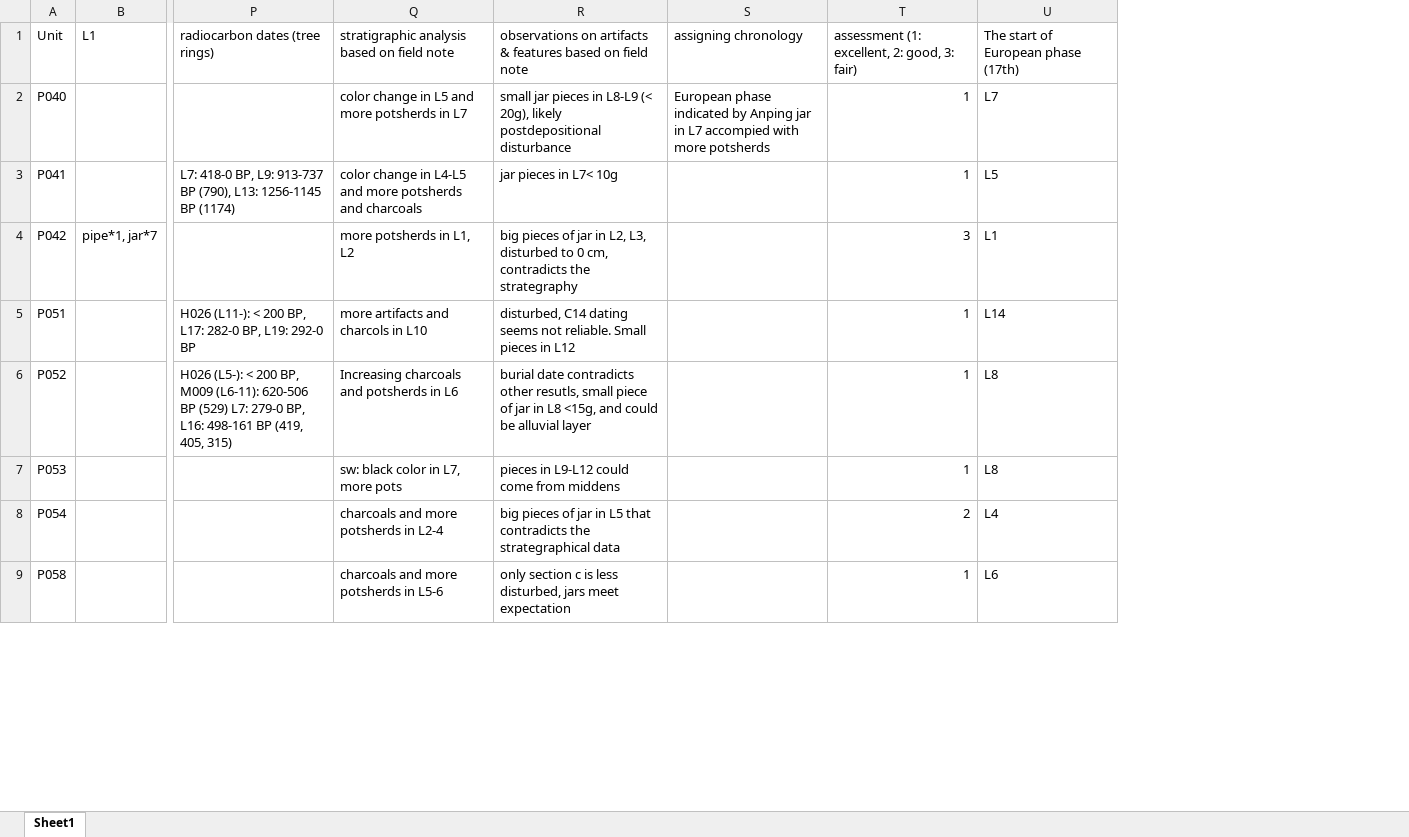
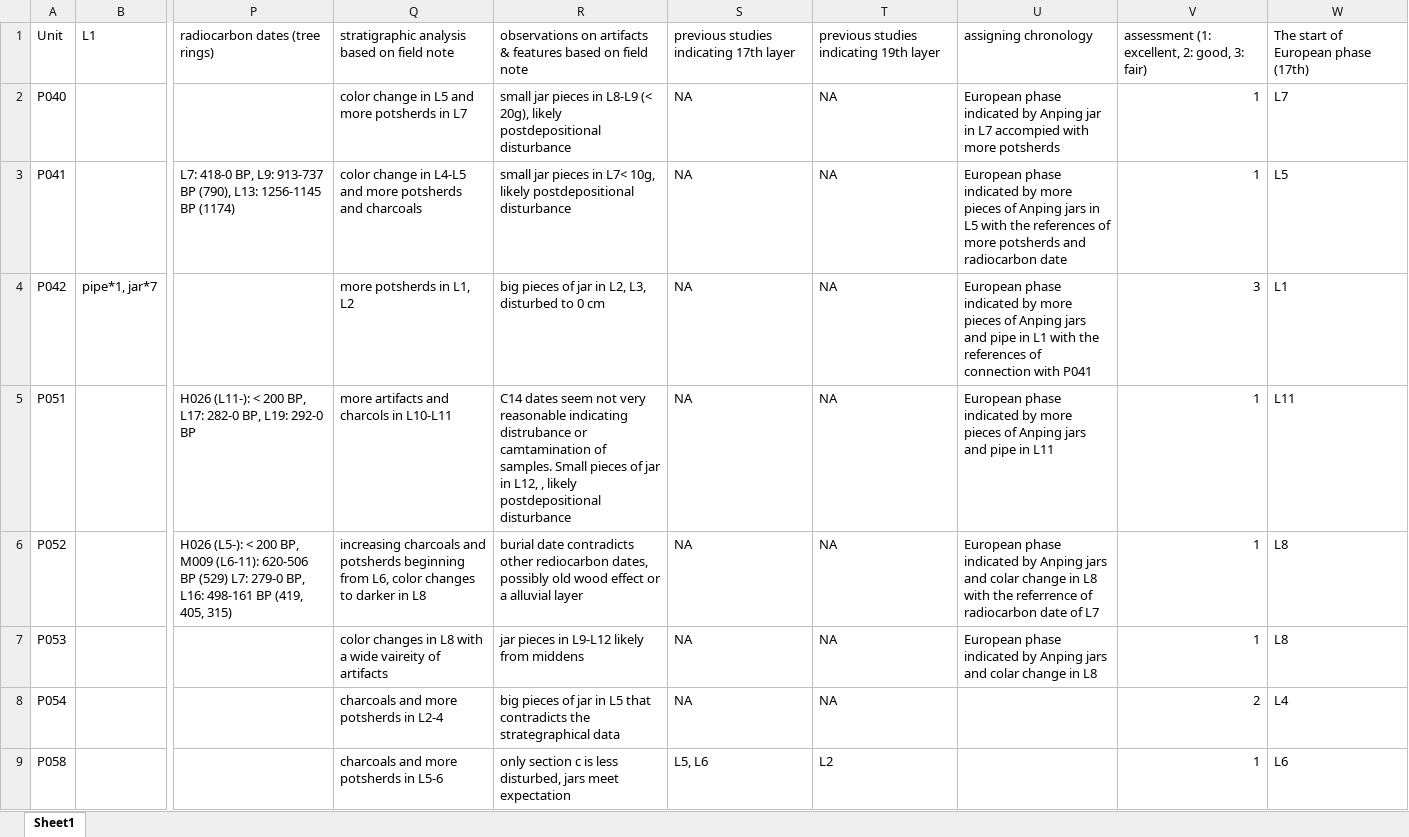
Before and after one commit to LiYingWang/kwl-ornaments, an Excel workbook: analysis/data/Supplementary_Information/KWL_layer_assign_details.xlsx, sheet Sheet1, drawn as a sheet; only a part is shown, gaps mark what is left out; values as stored, in another font and other column widths than the file's, no borders; addresses are those after the commit; the diff names each change by its address in the sheet, - before the commit and + after, or states it on an @@ line.

```diff
--- a/analysis/data/Supplementary_Information/KWL_layer_assign_details.xlsx (sheet Sheet1)
+++ b/analysis/data/Supplementary_Information/KWL_layer_assign_details.xlsx (sheet Sheet1)
+column S, rows 1-9: previous studies indicating 17th layer | NA | NA | NA | NA | NA | NA | NA | L5, L6
+column T, rows 1-9: previous studies indicating 19th layer | NA | NA | NA | NA | NA | NA | NA | L2
-R3: jar pieces in L7< 10g
+R3: small jar pieces in L7< 10g, likely postdepositional disturbance
-U3: (empty)
+U3: European phase indicated by more pieces of Anping jars in L5 with the references of more potsherds and radiocarbon date
-R4: …to 0 cm, contradicts the strategraphy
+R4: …to 0 cm
-U4: (empty)
+U4: European phase indicated by more pieces of Anping jars and pipe in L1 with the references of connection with P041
-Q5: more artifacts and charcols in L10
+Q5: more artifacts and charcols in L10-L11
-R5: disturbed, C14 dating seems not reliable. Small pieces in L12
+R5: C14 dates seem not very reasonable indicating distrubance or camtamination of samples. Small pieces of jar in L12, , likely postdepositional disturbance
-U5: (empty)
+U5: European phase indicated by more pieces of Anping jars and pipe in L11
-W5: L14
+W5: L11
-Q6: Increasing charcoals and potsherds in L6
+Q6: increasing charcoals and potsherds beginning from L6, color changes to darker in L8
-R6: …contradicts other resutls, small piece of jar in L8 <15g, and could be alluvial layer
+R6: …contradicts other rediocarbon dates, possibly old wood effect or a alluvial layer
-U6: (empty)
+U6: European phase indicated by Anping jars and colar change in L8 with the referrence of radiocarbon date of L7
-Q7: sw: black color in L7, more pots
+Q7: color changes in L8 with a wide vaireity of artifacts
-R7: pieces in L9-L12 could come from middens
+R7: jar pieces in L9-L12 likely from middens
-U7: (empty)
+U7: European phase indicated by Anping jars and colar change in L8
```
Also changed, not shown: 2 other files.
